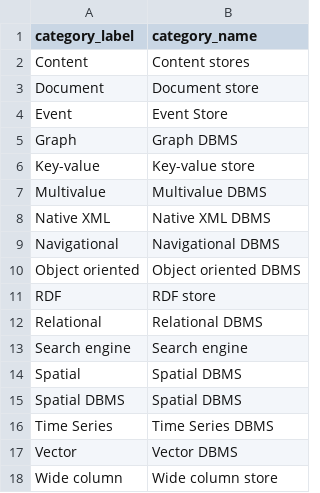
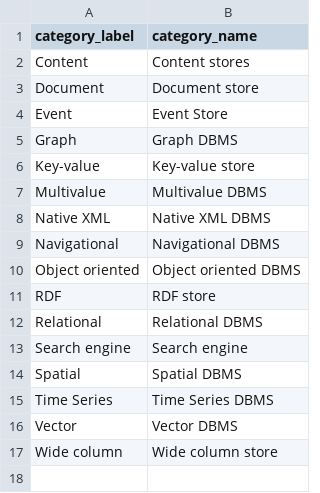
Before and after one commit to birdflyi/db_engines_ranking_table_crawling, a CSV file: data/existing_tagging_info/category_labels.csv, drawn as a sheet; the diff names each change by its address in the sheet, - before the commit and + after, or states it on an @@ line.

Commit message:
Update Data: Update manulabeled data up to 20240331.

```diff
--- a/data/existing_tagging_info/category_labels.csv
+++ b/data/existing_tagging_info/category_labels.csv
-row 15: Spatial DBMS | Spatial DBMS
```
Also changed, not shown: 7 other files.
